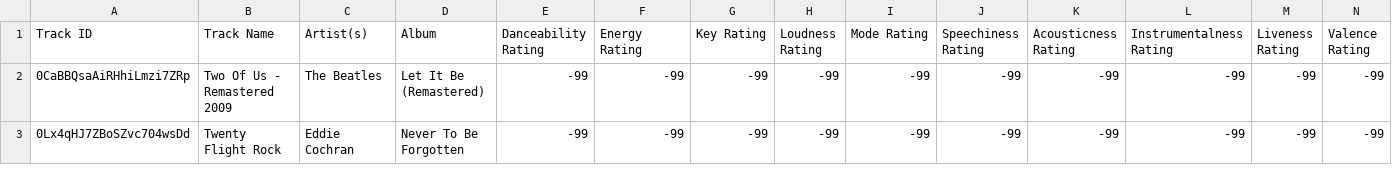
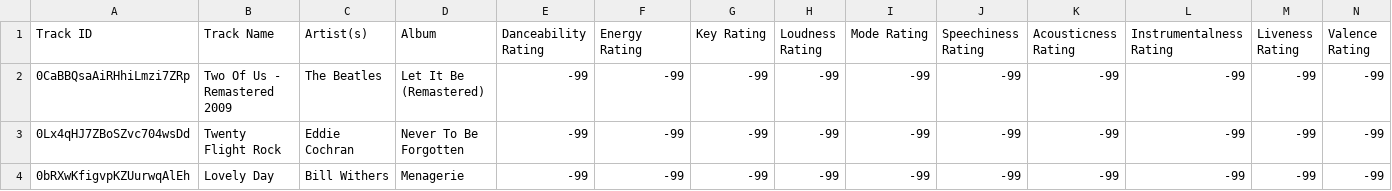
Before and after one commit to seamusmcn/seamusmcn.github.io, a CSV file: S_playlists/Set.csv, drawn as a sheet; only a part is shown; rows hold the shown columns only; the diff covers the shown part only; the diff names each change by its address in the sheet, - before the commit and + after, or states it on an @@ line.

```diff
--- a/S_playlists/Set.csv
+++ b/S_playlists/Set.csv
+row 4: 0bRXwKfigvpKZUurwqAlEh | Lovely Day | Bill Withers | Menagerie | -99 | -99 | -99 | -99 | -99 | -99 | -99 | -99 | -99 | -99
```
Also changed, not shown: 5 added rows elsewhere in this file, S_playlists/Bop.csv, S_playlists/Giddeyup.csv, 2 other files.
